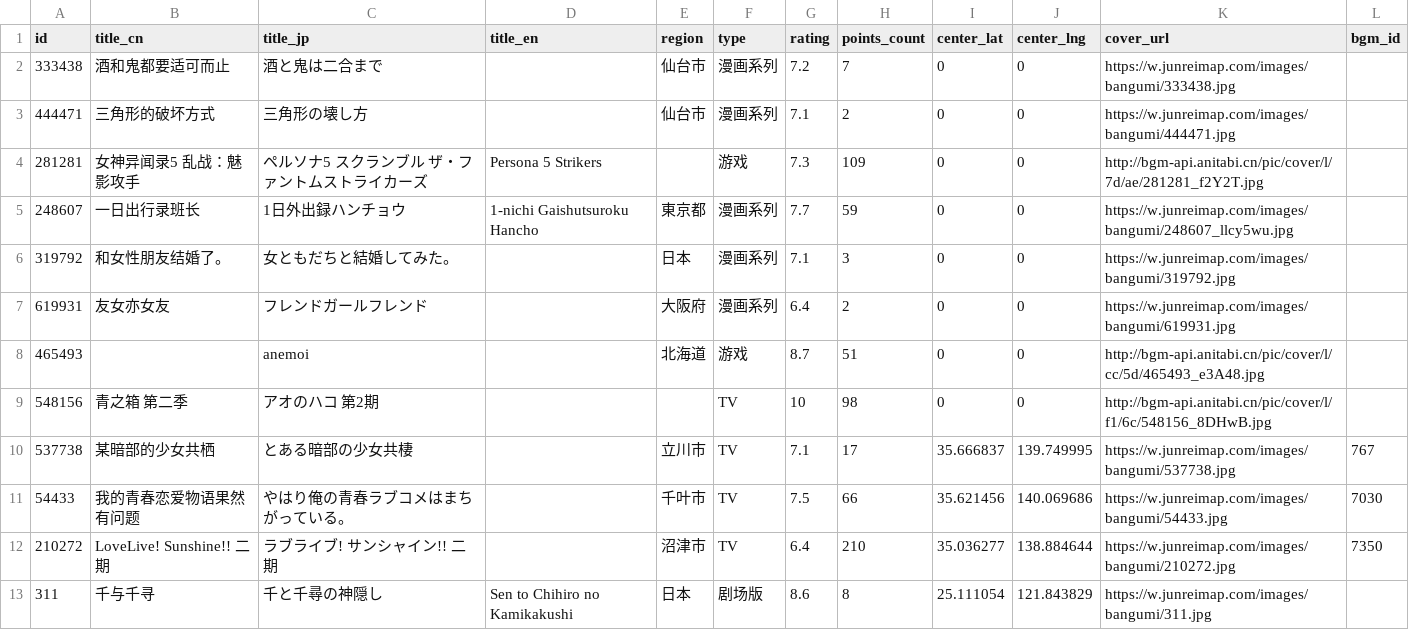
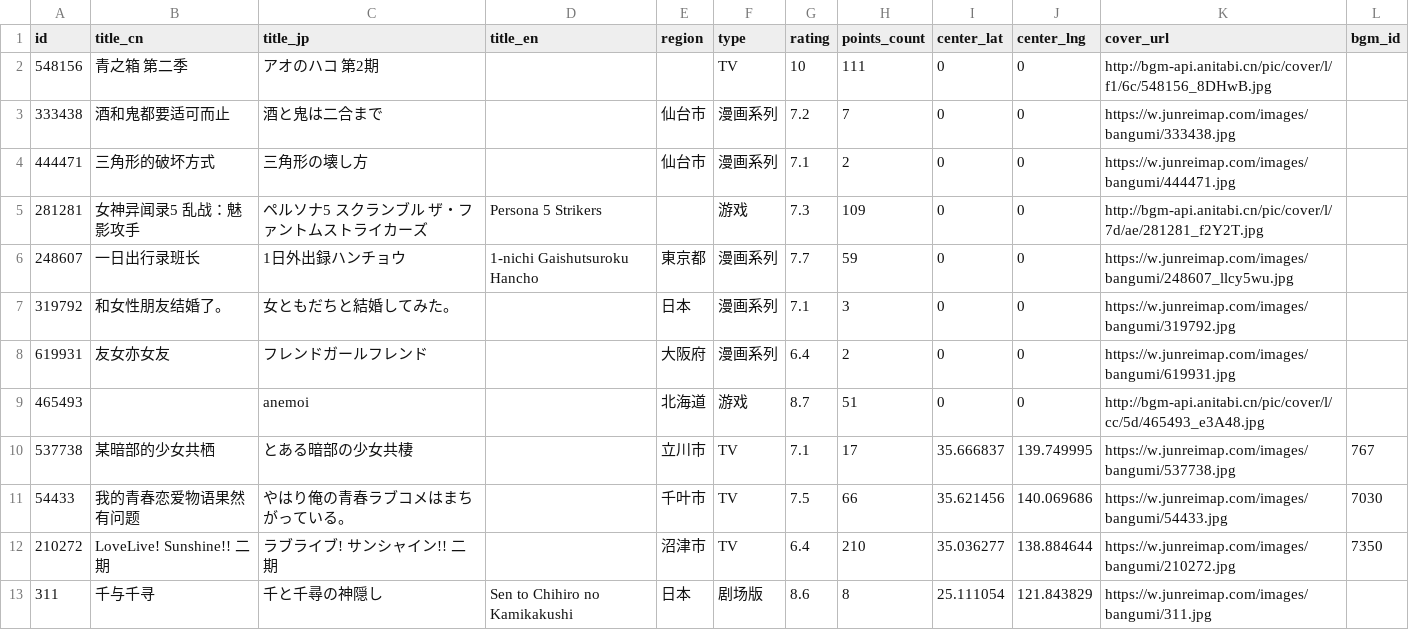
Before and after one commit to Xmader/anitabi_backup, a CSV file: data/bangumi_list.csv, drawn as a sheet; only a part is shown; removed rows and columns are numbered as before the commit, all else as after; the diff names each change by its address in the sheet, - before the commit and + after, or states it on an @@ line.

```diff
--- a/data/bangumi_list.csv
+++ b/data/bangumi_list.csv
+row 2: 548156 | 青之箱 第二季 | アオのハコ 第2期 |  |  | TV | 10 | 111 | 0 | 0 | http://bgm-api.anitabi.cn/pic/cover/l/f1/6c/548156_8DHwB.jpg
-row 9: 548156 | 青之箱 第二季 | アオのハコ 第2期 |  |  | TV | 10 | 98 | 0 | 0 | http://bgm-api.anitabi.cn/pic/cover/l/f1/6c/548156_8DHwB.jpg
```
Also changed, not shown: 12 other files.
